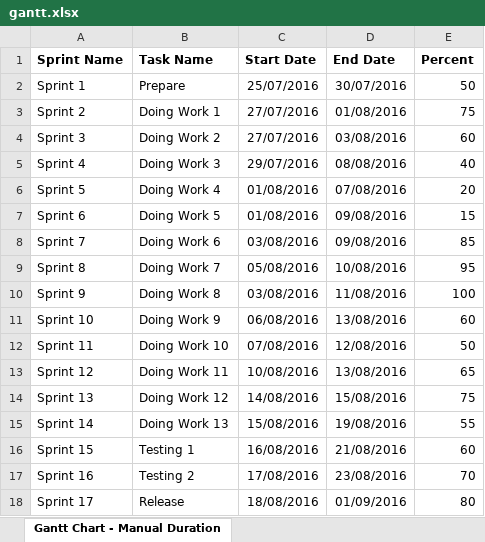
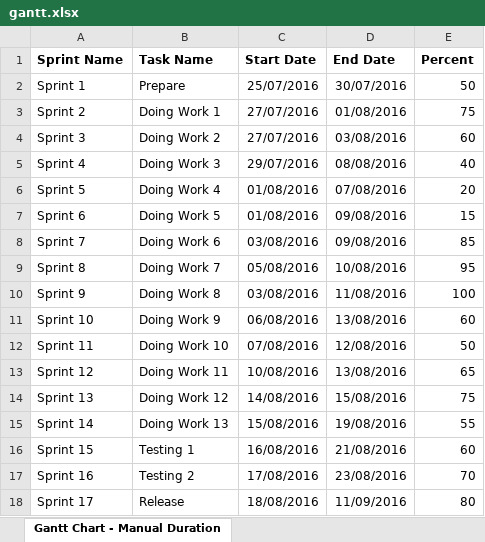
Before and after one commit to oriTeam/JSF2, an Excel workbook: uploads/gantt.xlsx, sheet Gantt Chart - Manual Duration, drawn as a sheet; values as stored, in another font and other column widths than the file's, no borders; the diff names each change by its address in the sheet, - before the commit and + after, or states it on an @@ line.

Commit message:
completed save excel

```diff
--- a/uploads/gantt.xlsx (sheet Gantt Chart - Manual Duration)
+++ b/uploads/gantt.xlsx (sheet Gantt Chart - Manual Duration)
-D18 (End Date): 01/09/2016
+D18 (End Date): 11/09/2016
```
Also changed, not shown: 18 other files.
